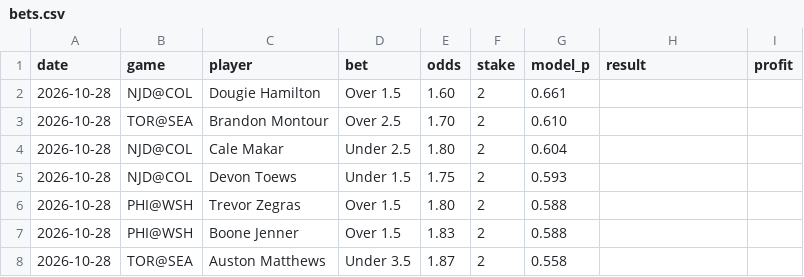
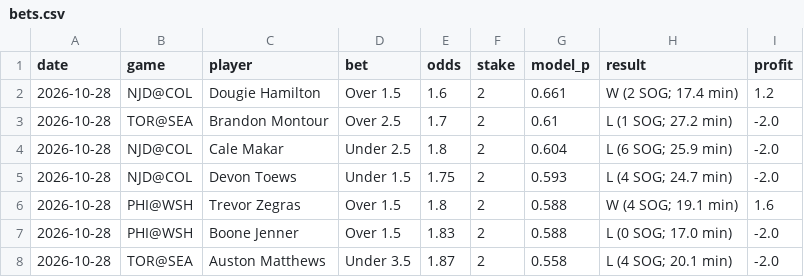
Before and after one commit to stevelevesque12-pixel/trading-strategies, a CSV file: sports/nhl_props/bets.csv, drawn as a sheet.

```diff
--- a/sports/nhl_props/bets.csv
+++ b/sports/nhl_props/bets.csv
@@ -1,8 +1,8 @@
 date,game,player,bet,odds,stake,model_p,result,profit
-2026-10-28,NJD@COL,Dougie Hamilton,Over 1.5,1.60,2,0.661,,
-2026-10-28,TOR@SEA,Brandon Montour,Over 2.5,1.70,2,0.610,,
-2026-10-28,NJD@COL,Cale Makar,Under 2.5,1.80,2,0.604,,
-2026-10-28,NJD@COL,Devon Toews,Under 1.5,1.75,2,0.593,,
-2026-10-28,PHI@WSH,Trevor Zegras,Over 1.5,1.80,2,0.588,,
-2026-10-28,PHI@WSH,Boone Jenner,Over 1.5,1.83,2,0.588,,
-2026-10-28,TOR@SEA,Auston Matthews,Under 3.5,1.87,2,0.558,,
+2026-10-28,NJD@COL,Dougie Hamilton,Over 1.5,1.6,2,0.661,W (2 SOG; 17.4 min),1.2
+2026-10-28,TOR@SEA,Brandon Montour,Over 2.5,1.7,2,0.61,L (1 SOG; 27.2 min),-2.0
+2026-10-28,NJD@COL,Cale Makar,Under 2.5,1.8,2,0.604,L (6 SOG; 25.9 min),-2.0
+2026-10-28,NJD@COL,Devon Toews,Under 1.5,1.75,2,0.593,L (4 SOG; 24.7 min),-2.0
+2026-10-28,PHI@WSH,Trevor Zegras,Over 1.5,1.8,2,0.588,W (4 SOG; 19.1 min),1.6
+2026-10-28,PHI@WSH,Boone Jenner,Over 1.5,1.83,2,0.588,L (0 SOG; 17.0 min),-2.0
+2026-10-28,TOR@SEA,Auston Matthews,Under 3.5,1.87,2,0.558,L (4 SOG; 20.1 min),-2.0
```
